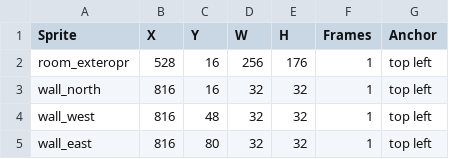
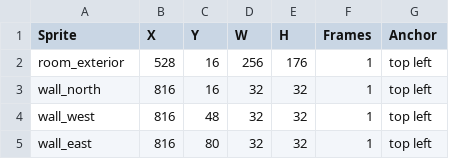
Before and after one commit to Pixel-Pushers-3902/MonoZelda, a CSV file: MonoZelda/Content/Source Rect CSVs/Sprite Source Rects - Tiles Dungeon1.csv, drawn as a sheet; only a part is shown.

Commit message:
typo fix

```diff
--- a/MonoZelda/Content/Source Rect CSVs/Sprite Source Rects - Tiles Dungeon1.csv
+++ b/MonoZelda/Content/Source Rect CSVs/Sprite Source Rects - Tiles Dungeon1.csv
@@ -1,3 +1,3 @@
 Sprite,X,Y,W,H,Frames,Anchor
-room_exteropr,528,16,256,176,1,top left
+room_exterior,528,16,256,176,1,top left
 wall_north,816,16,32,32,1,top left
```
